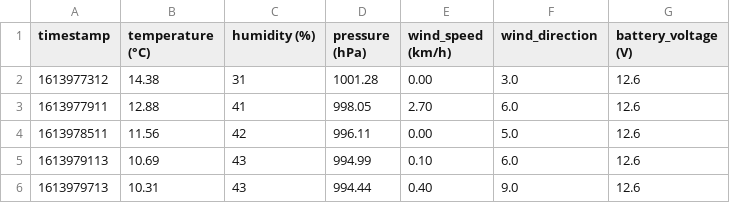
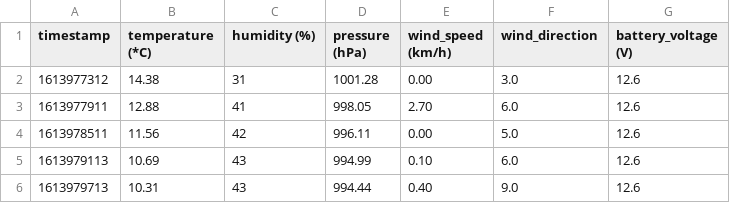
Before and after one commit to charon25/WeatherData, a CSV file: data_comma_period.csv, drawn as a sheet; only a part is shown; the diff names each change by its address in the sheet, - before the commit and + after, or states it on an @@ line.

```diff
--- a/data_comma_period.csv
+++ b/data_comma_period.csv
-B1: temperature (°C)
+B1: temperature (*C)
```
Also changed, not shown: data_semicolon_comma.csv, 1 other file.
